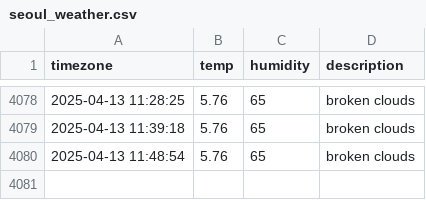
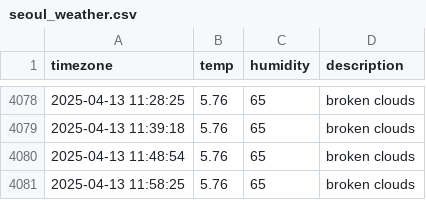
Before and after one commit to DongEunKim123/seoul_weather, a CSV file: seoul_weather.csv, drawn as a sheet; only a part is shown, gaps mark what is left out; the diff names each change by its address in the sheet, - before the commit and + after, or states it on an @@ line.

```diff
--- a/seoul_weather.csv
+++ b/seoul_weather.csv
+row 4081: 2025-04-13 11:58:25 | 5.76 | 65 | broken clouds
```
